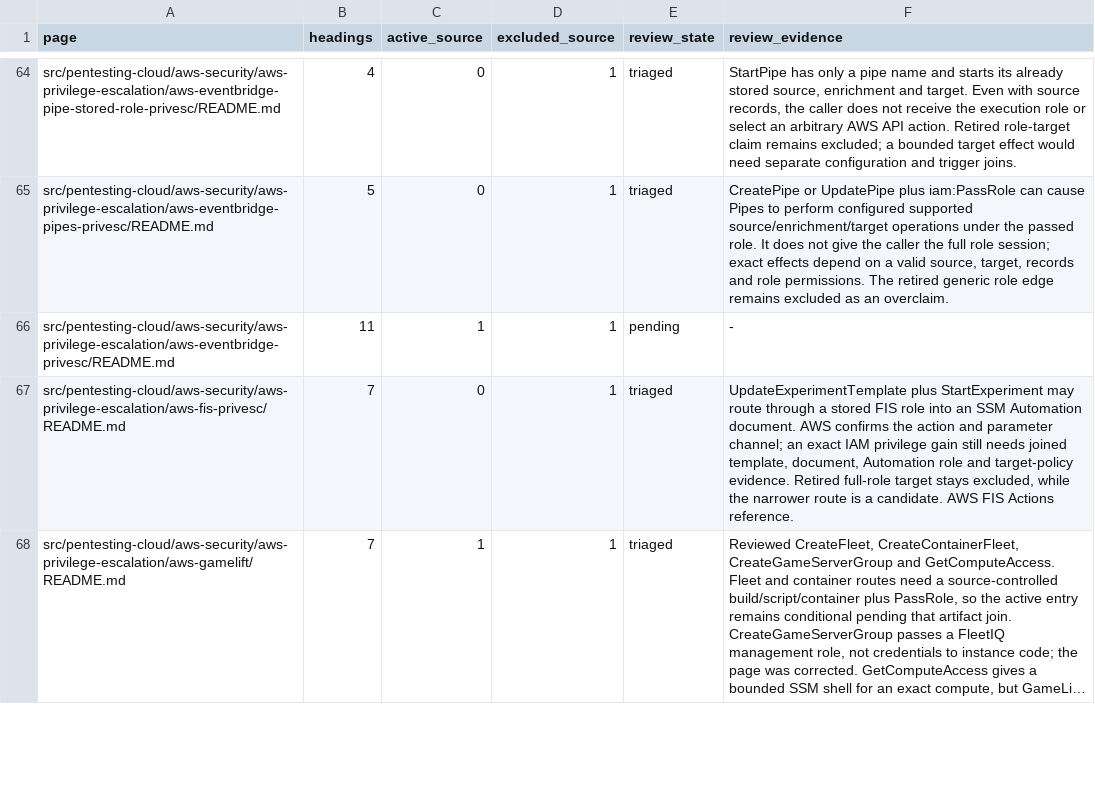
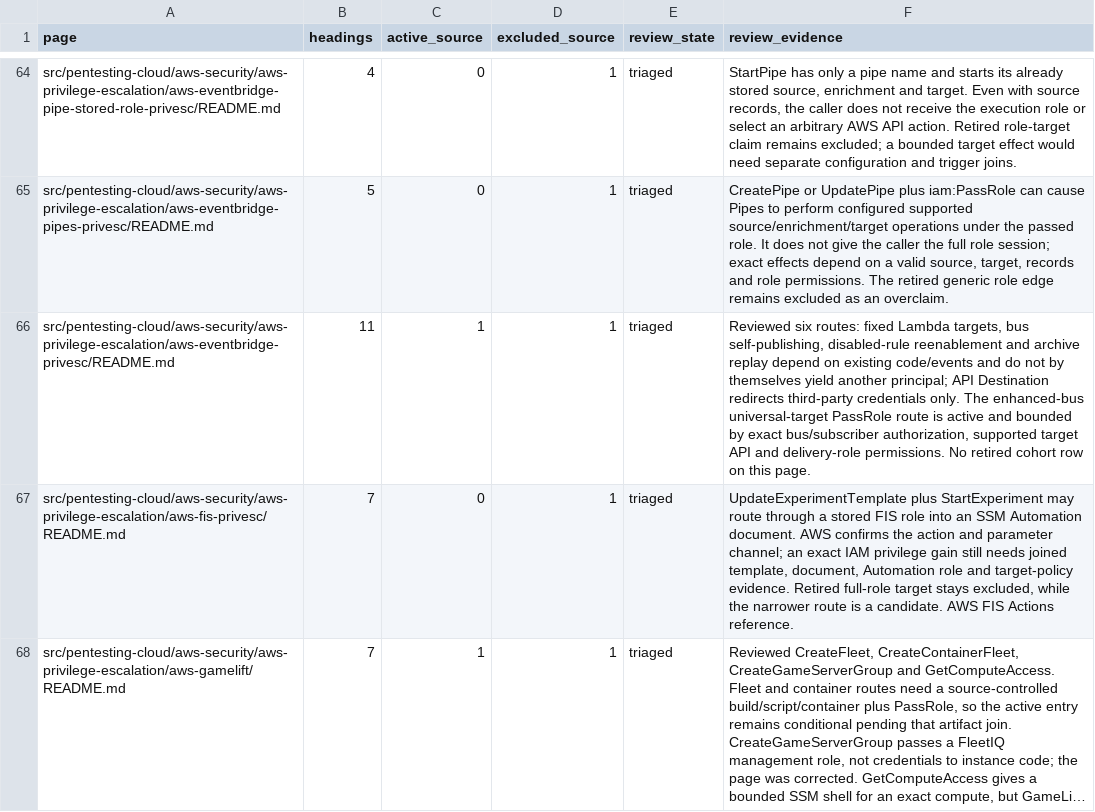
Before and after one commit to peass-ng/Blue-CloudPEASS, a TSV file: work_aws_privesc_review/page-status.tsv, drawn as a sheet; only a part is shown, gaps mark what is left out; long unchanged cells end in ….

Commit message:
Record EventBridge privilege escalation page review

```diff
--- a/work_aws_privesc_review/page-status.tsv
+++ b/work_aws_privesc_review/page-status.tsv
@@ -65,3 +65,3 @@ src/pentesting-cloud/aws-security/aws-privilege-escalation/aws-eventbridge-pipe-
 src/pentesting-cloud/aws-security/aws-privilege-escalation/aws-eventbridge-pipes-privesc/README.md	5	0	1	triaged	CreatePipe or UpdatePipe plus iam:PassRole can cause Pipes to perform configured supported source/enrichment/target operations under the passed role. It does not give the caller the full role session; exact effects depend on a valid source, target, records and role permissions. The retired generic role edge remains excluded as an overclaim.
-src/pentesting-cloud/aws-security/aws-privilege-escalation/aws-eventbridge-privesc/README.md	11	1	1	pending	-
+src/pentesting-cloud/aws-security/aws-privilege-escalation/aws-eventbridge-privesc/README.md	11	1	1	triaged	Reviewed six routes: fixed Lambda targets, bus self-publishing, disabled-rule reenablement and archive replay depend on existing code/events and do not by themselves yield another principal; API Destination redirects third-party credentials only. The enhanced-bus universal-target PassRole route is active and bounded by exact bus/subscriber authorization, supported target API and delivery-role permissions. No retired cohort row on this page.
 src/pentesting-cloud/aws-security/aws-privilege-escalation/aws-fis-privesc/README.md	7	0	1	triaged	UpdateExperimentTemplate plus StartExperiment may route through a stored FIS role into an SSM Automation document. AWS confirms the action and parameter channel; an exact IAM privilege gain still needs joined template, document, Automation role and target-policy evidence. Retired full-role target stays excluded, while the narrower route is a candidate. AWS FIS Actions reference.
```
